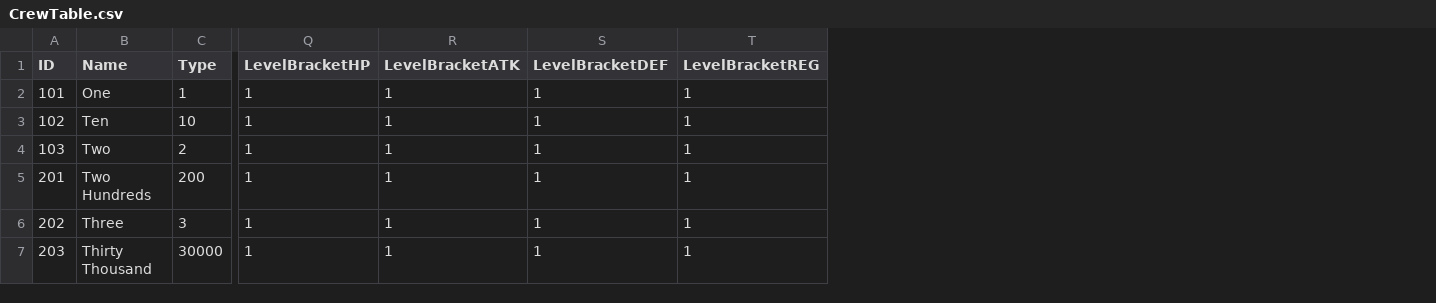
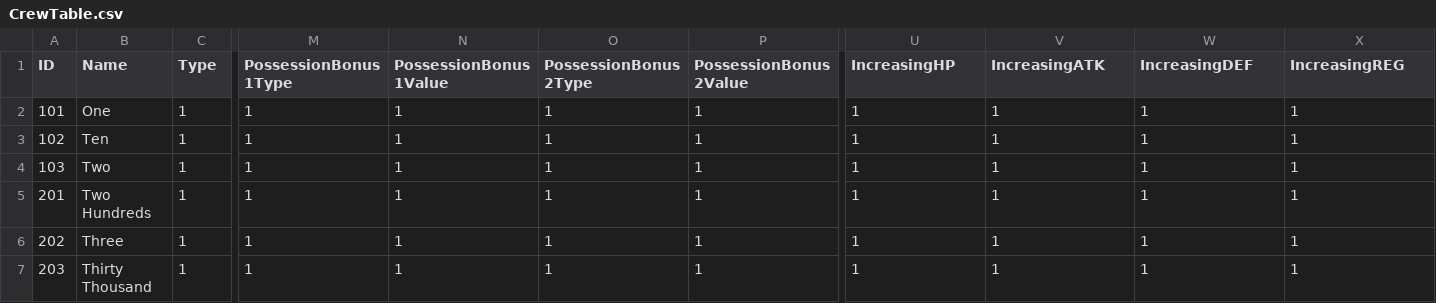
Before and after one commit to FuJiGraphics/SkyDragonHunter, a CSV file: Assets/Resources/Tables/CrewTable.csv, drawn as a sheet; only a part is shown, gaps mark what is left out; addresses are those after the commit; the diff names each change by its address in the sheet, - before the commit and + after, or states it on an @@ line.

Commit message:
ljh) Table Column 수정

```diff
--- a/Assets/Resources/Tables/CrewTable.csv
+++ b/Assets/Resources/Tables/CrewTable.csv
+column M (PossessionBonus1Type), rows 2-7: all 1
+column N (PossessionBonus1Value), rows 2-7: all 1
+column O (PossessionBonus2Type), rows 2-7: all 1
+column P (PossessionBonus2Value), rows 2-7: all 1
-U1: LevelBracketHP
+U1: IncreasingHP
-V1: LevelBracketATK
+V1: IncreasingATK
-W1: LevelBracketDEF
+W1: IncreasingDEF
-X1: LevelBracketREG
+X1: IncreasingREG
-C3 (Type): 10
+C3 (Type): 1
-C4 (Type): 2
+C4 (Type): 1
-C5 (Type): 200
+C5 (Type): 1
-C6 (Type): 3
+C6 (Type): 1
-C7 (Type): 30000
+C7 (Type): 1
```
Also changed, not shown: Assets/Resources/Tables/BossTable.csv.
